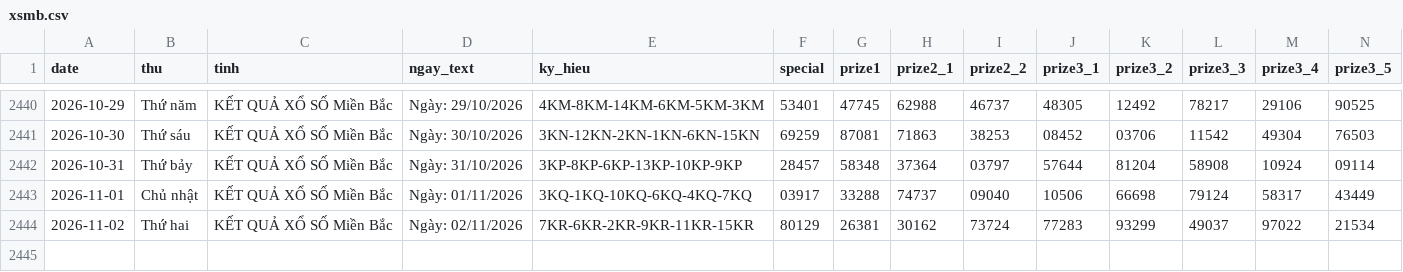
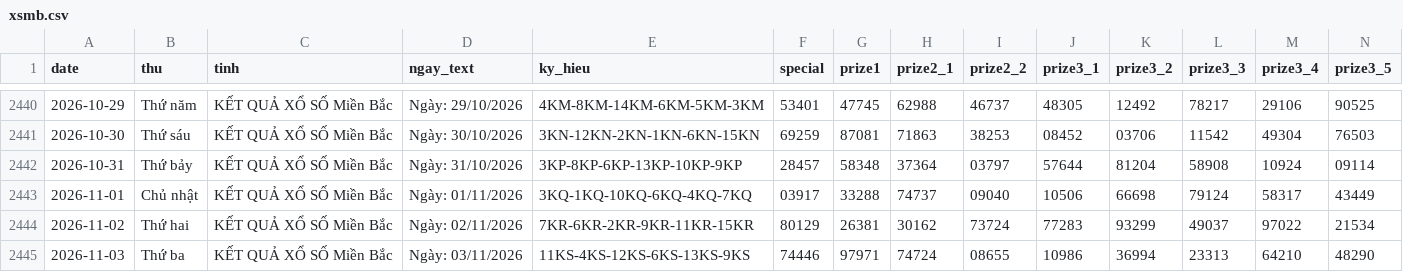
Before and after one commit to tuanseo5t-alt/xsmb-analysis, a CSV file: data/xsmb.csv, drawn as a sheet; only a part is shown, gaps mark what is left out; rows hold the shown columns only; the diff names each change by its address in the sheet, - before the commit and + after, or states it on an @@ line.

```diff
--- a/data/xsmb.csv
+++ b/data/xsmb.csv
+row 2445: 2026-11-03 | Thứ ba | KẾT QUẢ XỔ SỐ Miền Bắc | Ngày: 03/11/2026 | 11KS-4KS-12KS-6KS-13KS-9KS | 74446 | 97971 | 74724 | 08655 | 10986 | 36994 | 23313 | 64210 | 48290
```
Also changed, not shown: data/xsmb-2-digits.csv, data/xsmb-sparse.csv, 14 other files.
